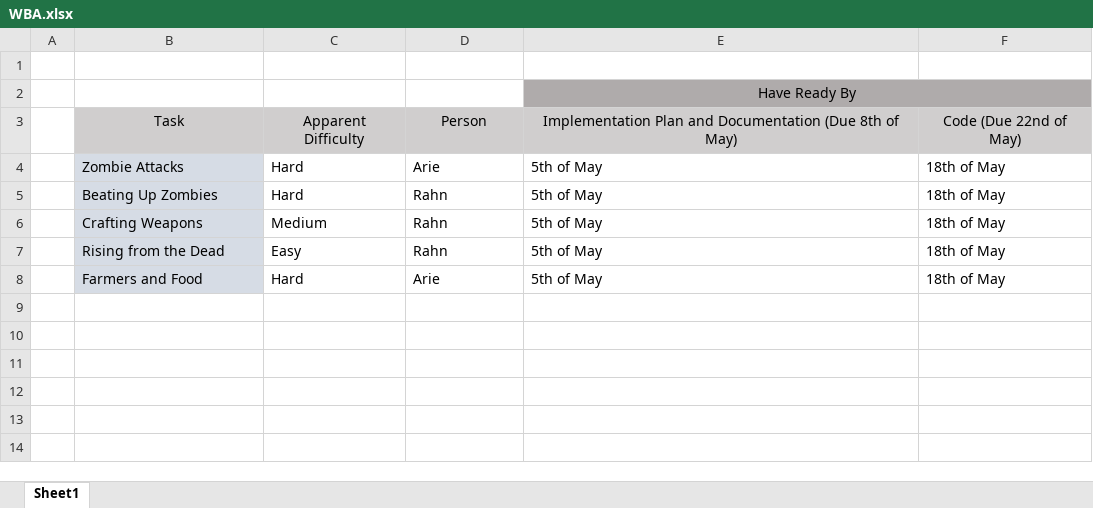
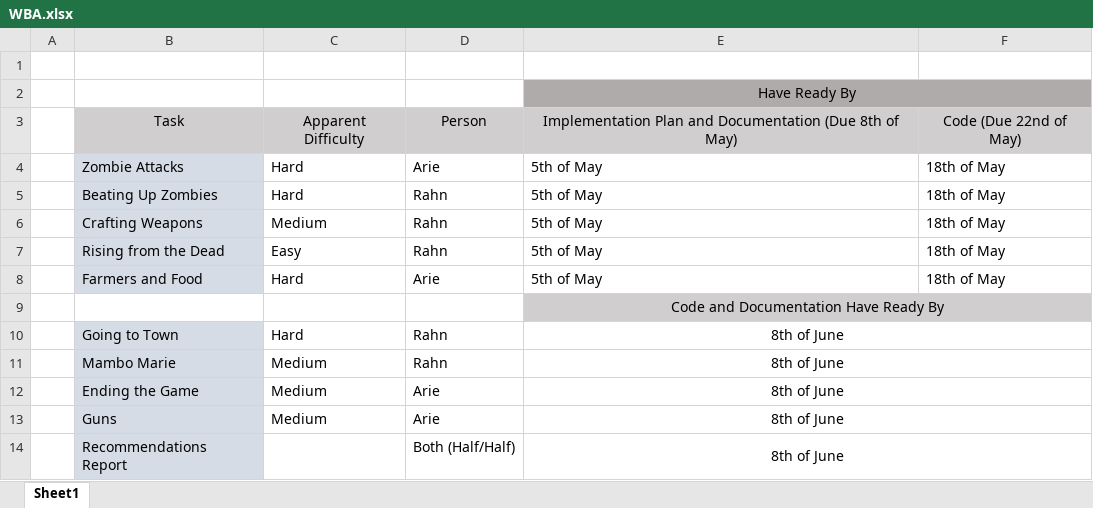
Before and after one commit to rahns/ZombieWorld, an Excel workbook: WBA.xlsx, sheet Sheet1, drawn as a sheet; values as stored, in another font and other column widths than the file's, no borders; charts and pictures not drawn; the diff names each change by its address in the sheet, - before the commit and + after, or states it on an @@ line.

Commit message:
Added Assignment 3 to WBA

```diff
--- a/WBA.xlsx (sheet Sheet1)
+++ b/WBA.xlsx (sheet Sheet1)
+row 9:  |  |  |  | Code and Documentation Have Ready By
+row 10:  | Going to Town | Hard | Rahn | 8th of June
+row 11:  | Mambo Marie | Medium | Rahn | 8th of June
+row 12:  | Ending the Game | Medium | Arie | 8th of June
+row 13:  | Guns | Medium | Arie | 8th of June
+row 14:  | Recommendations Report |  | Both (Half/Half) | 8th of June
```
Also changed, not shown: charts or pictures.
